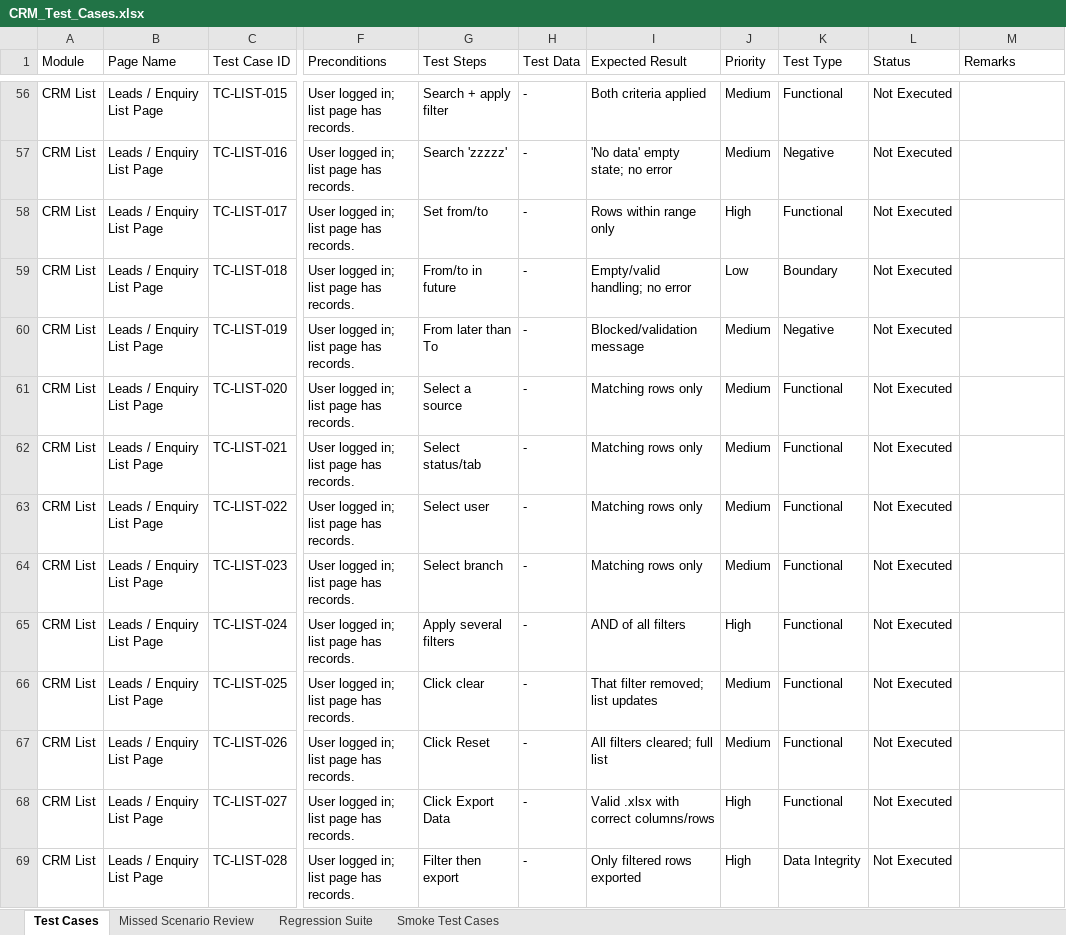
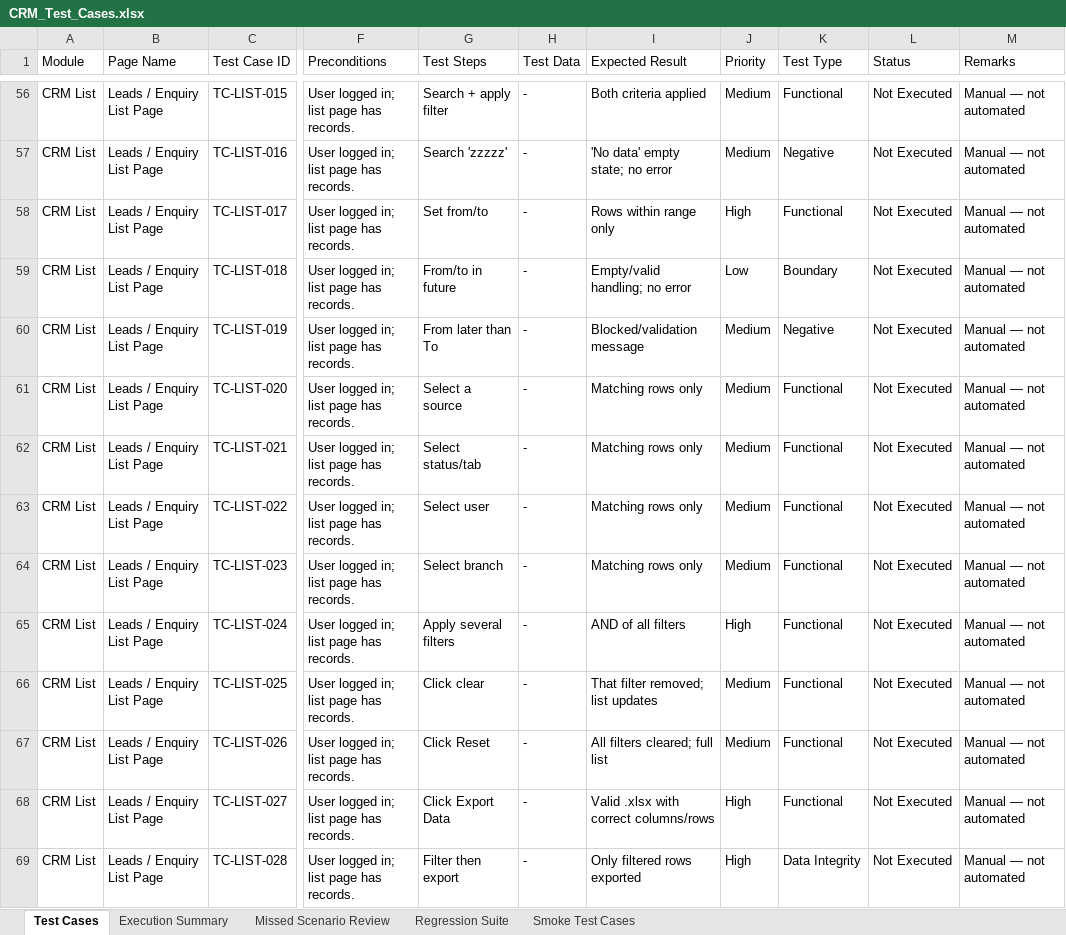
Before and after one commit to vismayatk/Progbiz-erp-testers, an Excel workbook: CRM_Test_Cases.xlsx, sheet Test Cases, drawn as a sheet; only a part is shown, gaps mark what is left out; values as stored, in another font and other column widths than the file's, no cell formats; the diff covers the shown part only; the diff names each change by its address in the sheet, - before the commit and + after, or states it on an @@ line.

```diff
--- a/CRM_Test_Cases.xlsx (sheet Test Cases)
+++ b/CRM_Test_Cases.xlsx (sheet Test Cases)
+sheet tab: Execution Summary
-M56:M69 (Remarks): (empty)
+M56:M69 (Remarks): Manual — not automated
```
Also changed, not shown: 640 edited cells elsewhere in this sheet, sheet Regression Suite, cell formats, 1 other file.
